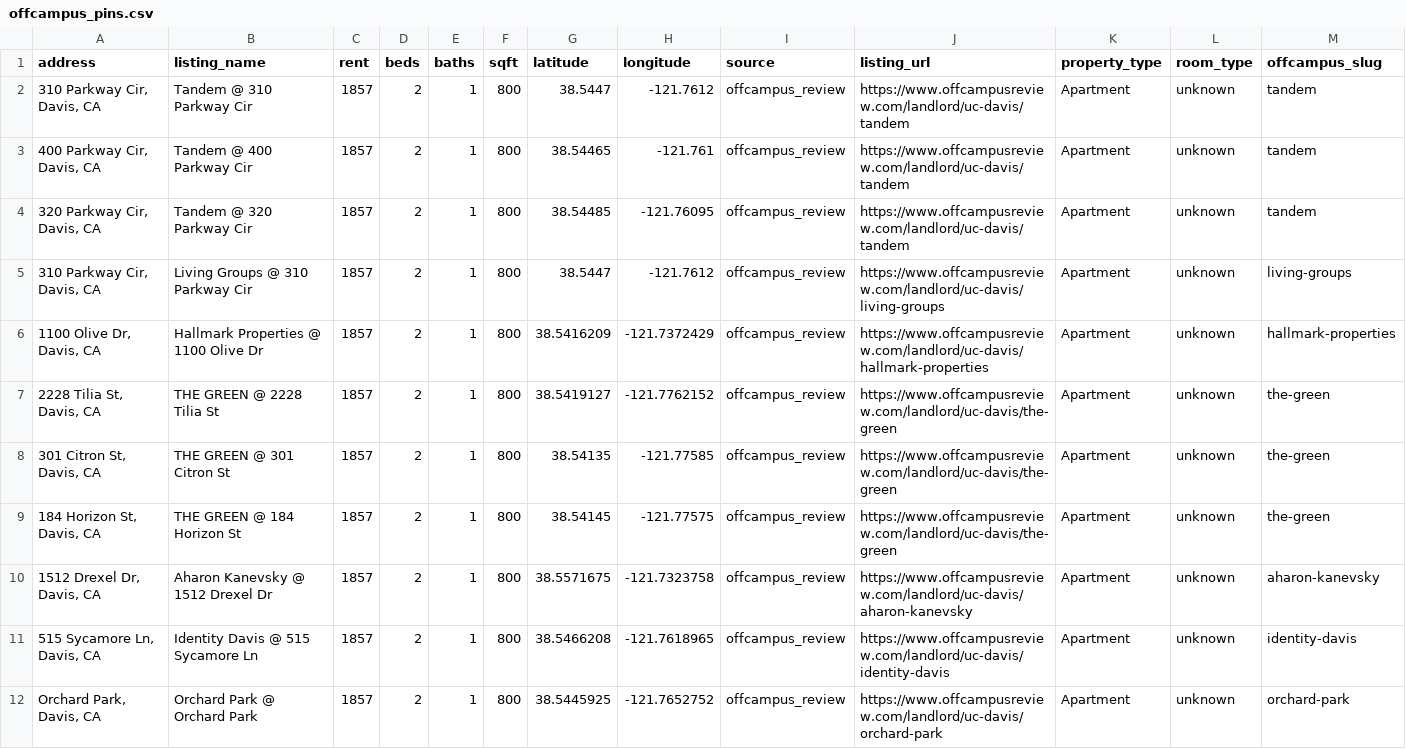
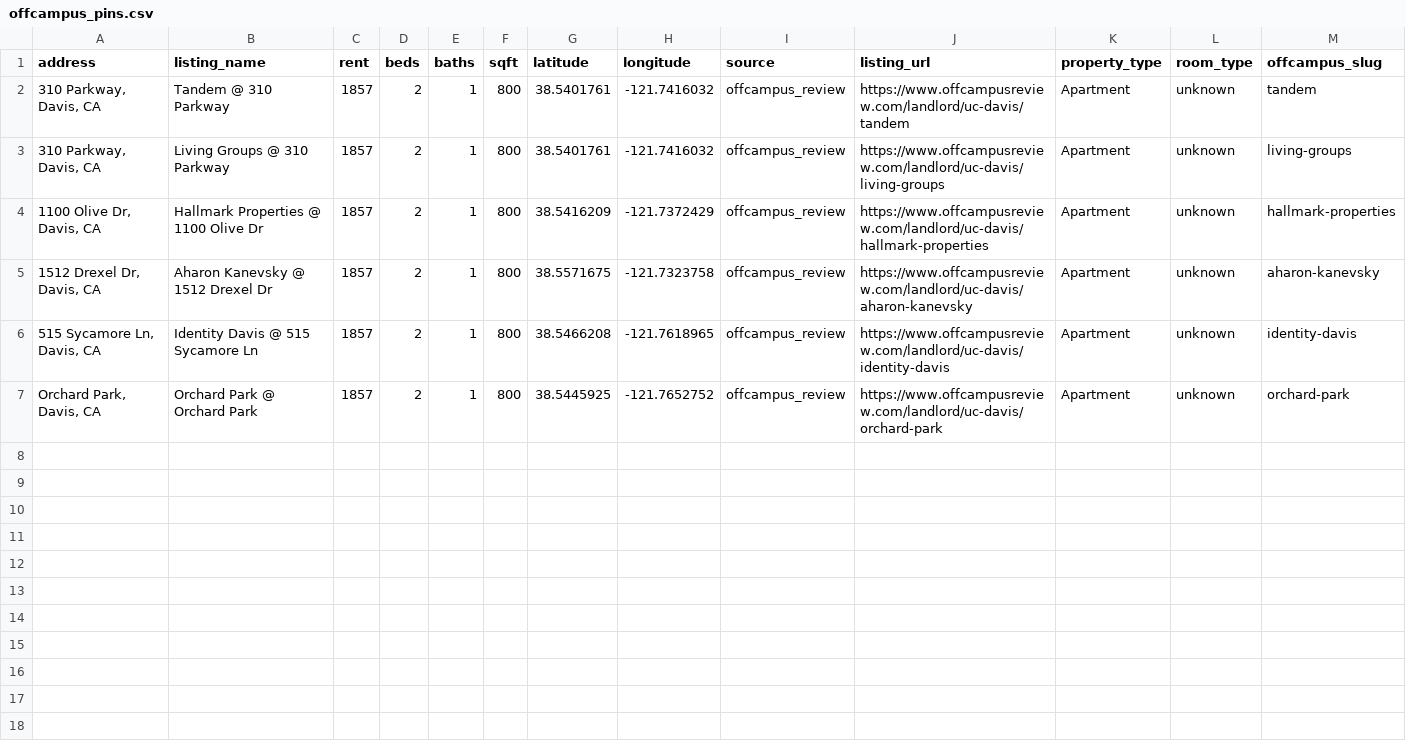
Before and after one commit to Anant-Madhok231/rent-scope, a CSV file: data/raw/offcampus_pins.csv, drawn as a sheet; only a part is shown; the diff covers the shown part only.

```diff
--- a/data/raw/offcampus_pins.csv
+++ b/data/raw/offcampus_pins.csv
@@ -1,10 +1,5 @@
 address,listing_name,rent,beds,baths,sqft,latitude,longitude,source,listing_url,property_type,room_type,offcampus_slug
-"310 Parkway Cir, Davis, CA",Tandem @ 310 Parkway Cir,1857,2,1,800,38.5447,-121.7612,offcampus_review,https://www.offcampusreview.com/landlord/uc-davis/tandem,Apartment,unknown,tandem
-"400 Parkway Cir, Davis, CA",Tandem @ 400 Parkway Cir,1857,2,1,800,38.54465,-121.761,offcampus_review,https://www.offcampusreview.com/landlord/uc-davis/tandem,Apartment,unknown,tandem
-"320 Parkway Cir, Davis, CA",Tandem @ 320 Parkway Cir,1857,2,1,800,38.54485,-121.76095,offcampus_review,https://www.offcampusreview.com/landlord/uc-davis/tandem,Apartment,unknown,tandem
-"310 Parkway Cir, Davis, CA",Living Groups @ 310 Parkway Cir,1857,2,1,800,38.5447,-121.7612,offcampus_review,https://www.offcampusreview.com/landlord/uc-davis/living-groups,Apartment,unknown,living-groups
+"310 Parkway, Davis, CA",Tandem @ 310 Parkway,1857,2,1,800,38.5401761,-121.7416032,offcampus_review,https://www.offcampusreview.com/landlord/uc-davis/tandem,Apartment,unknown,tandem
+"310 Parkway, Davis, CA",Living Groups @ 310 Parkway,1857,2,1,800,38.5401761,-121.7416032,offcampus_review,https://www.offcampusreview.com/landlord/uc-davis/living-groups,Apartment,unknown,living-groups
 "1100 Olive Dr, Davis, CA",Hallmark Properties @ 1100 Olive Dr,1857,2,1,800,38.5416209,-121.7372429,offcampus_review,https://www.offcampusreview.com/landlord/uc-davis/hallmark-properties,Apartment,unknown,hallmark-properties
-"2228 Tilia St, Davis, CA",THE GREEN @ 2228 Tilia St,1857,2,1,800,38.5419127,-121.7762152,offcampus_review,https://www.offcampusreview.com/landlord/uc-davis/the-green,Apartment,unknown,the-green
-"301 Citron St, Davis, CA",THE GREEN @ 301 Citron St,1857,2,1,800,38.54135,-121.77585,offcampus_review,https://www.offcampusreview.com/landlord/uc-davis/the-green,Apartment,unknown,the-green
-"184 Horizon St, Davis, CA",THE GREEN @ 184 Horizon St,1857,2,1,800,38.54145,-121.77575,offcampus_review,https://www.offcampusreview.com/landlord/uc-davis/the-green,Apartment,unknown,the-green
 "1512 Drexel Dr, Davis, CA",Aharon Kanevsky @ 1512 Drexel Dr,1857,2,1,800,38.5571675,-121.7323758,offcampus_review,https://www.offcampusreview.com/landlord/uc-davis/aharon-kanevsky,Apartment,unknown,aharon-kanevsky
```
Also changed, not shown: 7 removed rows elsewhere in this file, 2 other files.
